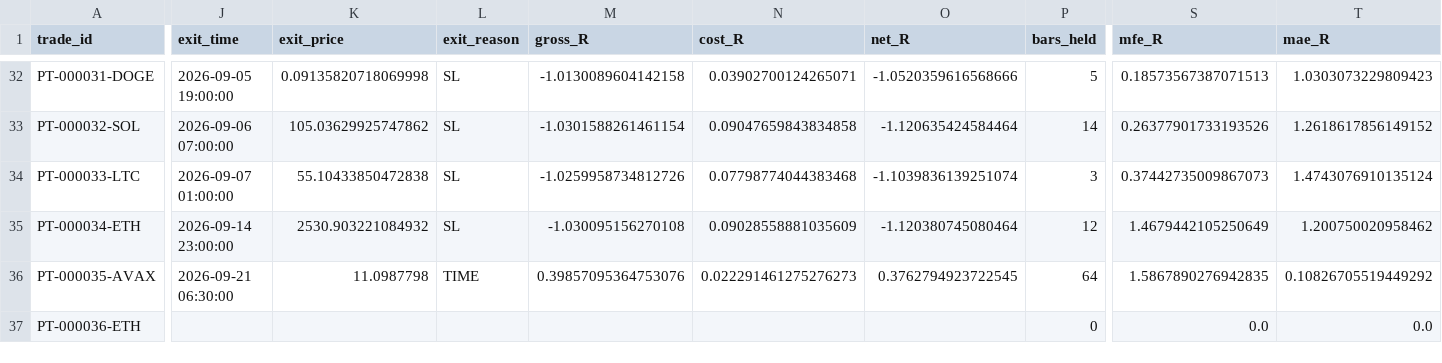
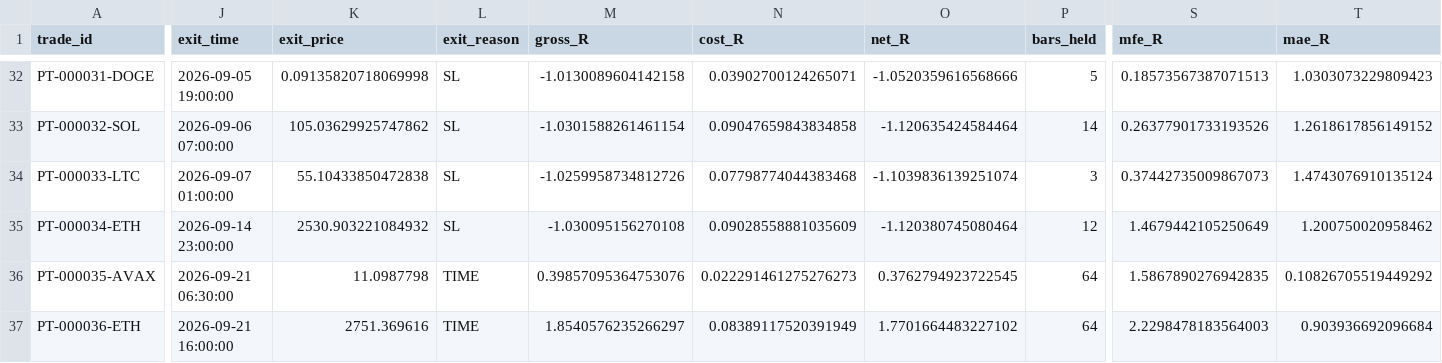
Before and after one commit to BziizB/biAN, a CSV file: paper_trading/paper_trades.csv, drawn as a sheet; only a part is shown, gaps mark what is left out; the diff covers the shown part only; the diff names each change by its address in the sheet, - before the commit and + after, or states it on an @@ line.

```diff
--- a/paper_trading/paper_trades.csv
+++ b/paper_trading/paper_trades.csv
-J37 (exit_time): (empty)
+J37 (exit_time): 2026-09-21 16:00:00
-K37 (exit_price): (empty)
+K37 (exit_price): 2751.369616
-L37 (exit_reason): (empty)
+L37 (exit_reason): TIME
-M37 (gross_R): (empty)
+M37 (gross_R): 1.8540576235266297
-N37 (cost_R): (empty)
+N37 (cost_R): 0.08389117520391949
-O37 (net_R): (empty)
+O37 (net_R): 1.7701664483227102
-P37 (bars_held): 0
+P37 (bars_held): 64
-S37 (mfe_R): 0.0
+S37 (mfe_R): 2.2298478183564003
-T37 (mae_R): 0.0
+T37 (mae_R): 0.903936692096684
```
Also changed, not shown: 1 edited cell elsewhere in this file, 2 other files.
